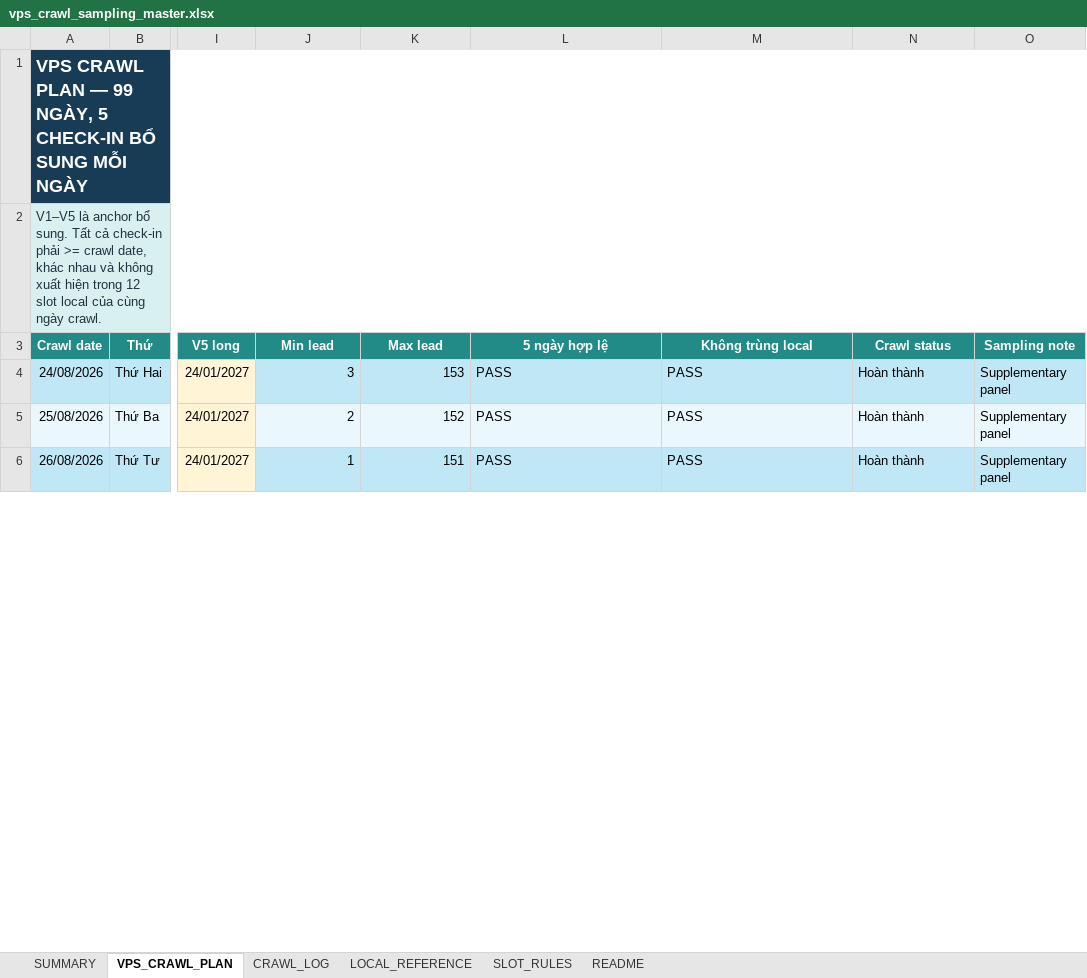
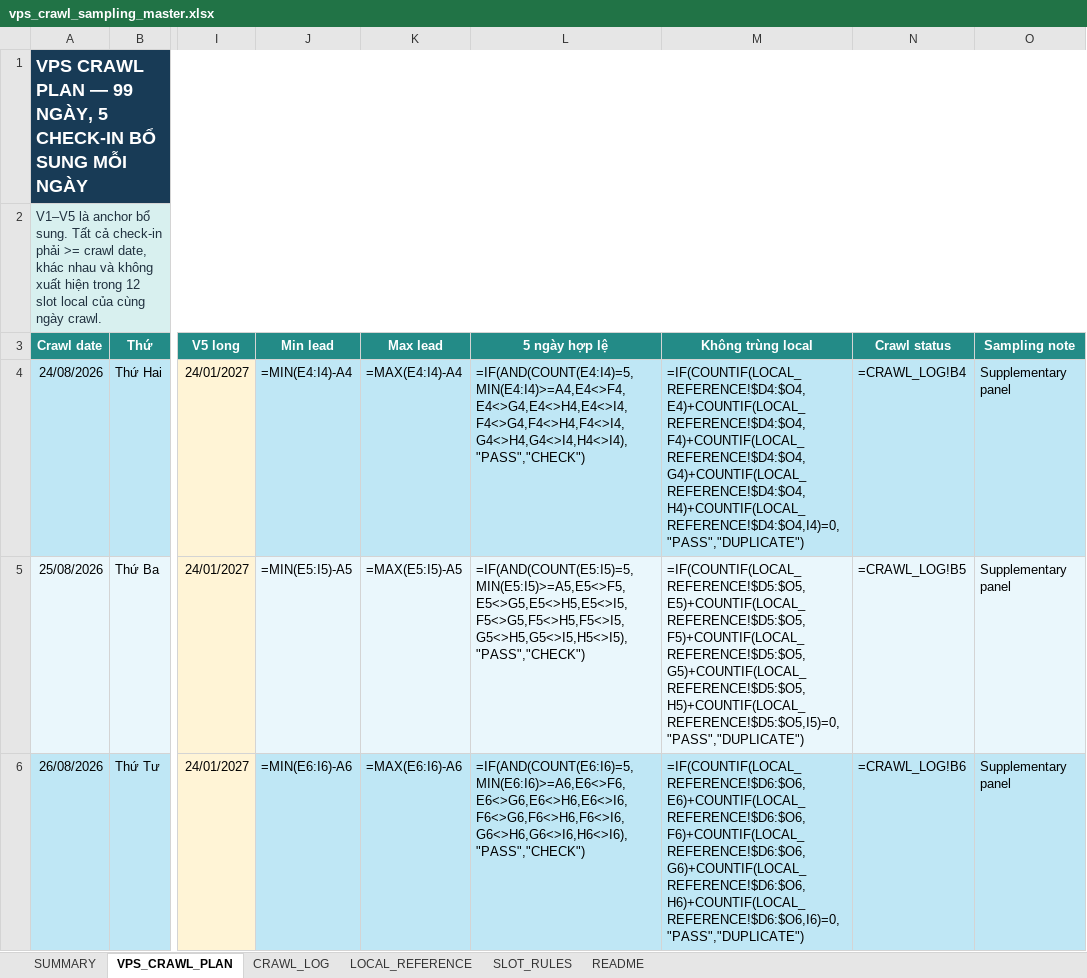
Before and after one commit to Andnm/capstone-master, an Excel workbook: outputs/vps-crawl-planner-20260823/vps_crawl_sampling_master.xlsx, sheet VPS_CRAWL_PLAN, drawn as a sheet; only a part is shown, gaps mark what is left out; values as stored, in another font and other column widths than the file's, no borders; formulas without a stored value are shown as written; conditional formats and table styles not drawn; the diff covers the shown part only; the diff names each change by its address in the sheet, - before the commit and + after, or states it on an @@ line.

Commit message:
feat: update crawl 19/10

```diff
--- a/outputs/vps-crawl-planner-20260823/vps_crawl_sampling_master.xlsx (sheet VPS_CRAWL_PLAN)
+++ b/outputs/vps-crawl-planner-20260823/vps_crawl_sampling_master.xlsx (sheet VPS_CRAWL_PLAN)
-J4 (Min lead): 3
+J4 (Min lead): =MIN(E4:I4)-A4
-K4 (Max lead): 153
+K4 (Max lead): =MAX(E4:I4)-A4
-L4 (5 ngày hợp lệ): PASS
+L4 (5 ngày hợp lệ): =IF(AND(COUNT(E4:I4)=5,MIN(E4:I4)>=A4,E4<>F4,E4<>G4,E4<>H4,E4<>I4,F4<>G4,F4<>H4,F4<>I4,G4<>H4,G4<>I4,H4<>I4),"PASS","CHECK")
-M4 (Không trùng local): PASS
+M4 (Không trùng local): =IF(COUNTIF(LOCAL_REFERENCE!$D4:$O4,E4)+COUNTIF(LOCAL_REFERENCE!$D4:$O4,F4)+COUNTIF(LOCAL_REFERENCE!$D4:$O4,G4)+COUNTIF(LOCAL_REFERENCE!$D4:$O4,H4)+COUNTIF(LOCAL_REFERENCE!$D4:$O4,I4)=0,"PASS","DUPLICATE")
-N4 (Crawl status): Hoàn thành
+N4 (Crawl status): =CRAWL_LOG!B4
-J5 (Min lead): 2
+J5 (Min lead): =MIN(E5:I5)-A5
-K5 (Max lead): 152
+K5 (Max lead): =MAX(E5:I5)-A5
-L5 (5 ngày hợp lệ): PASS
+L5 (5 ngày hợp lệ): =IF(AND(COUNT(E5:I5)=5,MIN(E5:I5)>=A5,E5<>F5,E5<>G5,E5<>H5,E5<>I5,F5<>G5,F5<>H5,F5<>I5,G5<>H5,G5<>I5,H5<>I5),"PASS","CHECK")
-M5 (Không trùng local): PASS
+M5 (Không trùng local): =IF(COUNTIF(LOCAL_REFERENCE!$D5:$O5,E5)+COUNTIF(LOCAL_REFERENCE!$D5:$O5,F5)+COUNTIF(LOCAL_REFERENCE!$D5:$O5,G5)+COUNTIF(LOCAL_REFERENCE!$D5:$O5,H5)+COUNTIF(LOCAL_REFERENCE!$D5:$O5,I5)=0,"PASS","DUPLICATE")
-N5 (Crawl status): Hoàn thành
+N5 (Crawl status): =CRAWL_LOG!B5
-J6 (Min lead): 1
+J6 (Min lead): =MIN(E6:I6)-A6
-K6 (Max lead): 151
+K6 (Max lead): =MAX(E6:I6)-A6
-L6 (5 ngày hợp lệ): PASS
+L6 (5 ngày hợp lệ): =IF(AND(COUNT(E6:I6)=5,MIN(E6:I6)>=A6,E6<>F6,E6<>G6,E6<>H6,E6<>I6,F6<>G6,F6<>H6,F6<>I6,G6<>H6,G6<>I6,H6<>I6),"PASS","CHECK")
-M6 (Không trùng local): PASS
+M6 (Không trùng local): =IF(COUNTIF(LOCAL_REFERENCE!$D6:$O6,E6)+COUNTIF(LOCAL_REFERENCE!$D6:$O6,F6)+COUNTIF(LOCAL_REFERENCE!$D6:$O6,G6)+COUNTIF(LOCAL_REFERENCE!$D6:$O6,H6)+COUNTIF(LOCAL_REFERENCE!$D6:$O6,I6)=0,"PASS","DUPLICATE")
-N6 (Crawl status): Hoàn thành
+N6 (Crawl status): =CRAWL_LOG!B6
```
Also changed, not shown: 480 edited cells elsewhere in this sheet, sheet CRAWL_LOG, sheet SUMMARY, outputs/crawl-data-planner-20260816/crawl_sampling_master.xlsx.
